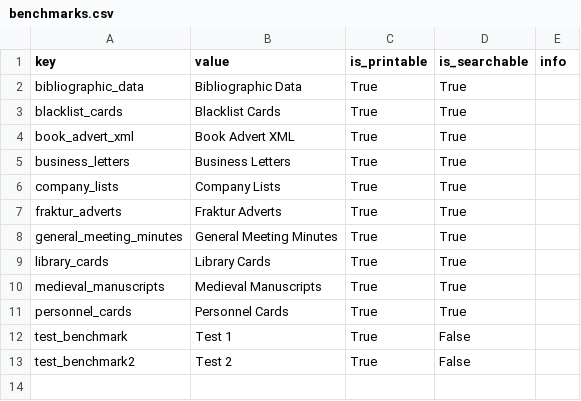
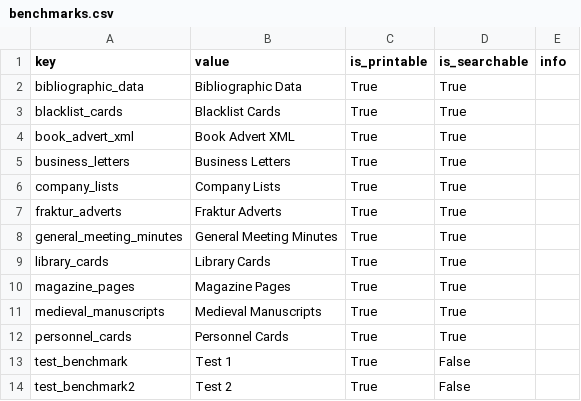
Before and after one commit to RISE-UNIBAS/humanities_data_benchmark, a CSV file: collected_results/benchmarks.csv, drawn as a sheet.

```diff
--- a/collected_results/benchmarks.csv
+++ b/collected_results/benchmarks.csv
@@ -9,2 +9,3 @@ general_meeting_minutes,General Meeting Minutes,True,True,
 library_cards,Library Cards,True,True,
+magazine_pages,Magazine Pages,True,True,
 medieval_manuscripts,Medieval Manuscripts,True,True,
```
Also changed, not shown: collected_results/contributors.csv, collected_results/models.csv, 18 other files.
